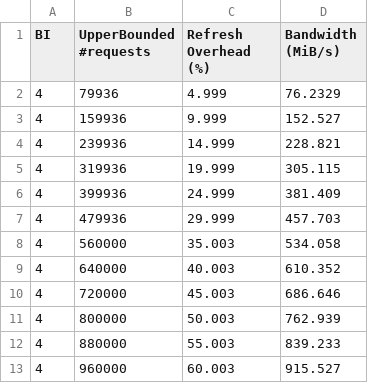
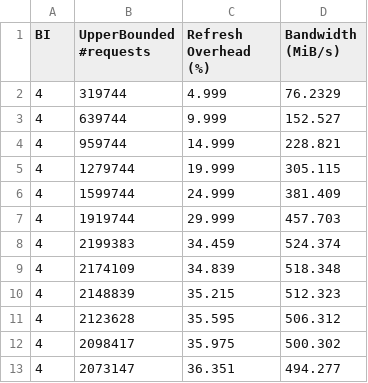
Before and after one commit to tsengs0/DRAM_AdaptiveRefresh, a CSV file: AmortisingImpRefresh/case_PreNum_64.rev1.csv, drawn as a sheet.

```diff
--- a/AmortisingImpRefresh/case_PreNum_64.rev1.csv
+++ b/AmortisingImpRefresh/case_PreNum_64.rev1.csv
@@ -1,13 +1,13 @@
 BI, UpperBounded #requests, Refresh Overhead (%), Bandwidth (MiB/s)
-4,79936,4.999,76.2329
-4,159936,9.999,152.527
-4,239936,14.999,228.821
-4,319936,19.999,305.115
-4,399936,24.999,381.409
-4,479936,29.999,457.703
-4,560000,35.003,534.058
-4,640000,40.003,610.352
-4,720000,45.003,686.646
-4,800000,50.003,762.939
-4,880000,55.003,839.233
-4,960000,60.003,915.527
+4,319744,4.999,76.2329
+4,639744,9.999,152.527
+4,959744,14.999,228.821
+4,1279744,19.999,305.115
+4,1599744,24.999,381.409
+4,1919744,29.999,457.703
+4,2199383,34.459,524.374
+4,2174109,34.839,518.348
+4,2148839,35.215,512.323
+4,2123628,35.595,506.312
+4,2098417,35.975,500.302
+4,2073147,36.351,494.277
```
Also changed, not shown: AmortisingImpRefresh/case_PreNum_1.rev1.csv, AmortisingImpRefresh/case_PreNum_100.rev1.csv, 13 other files.
